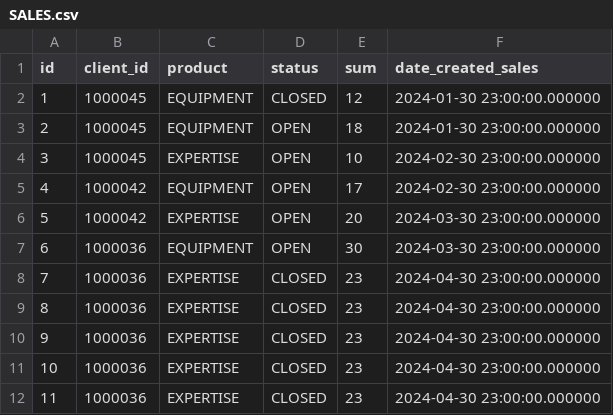
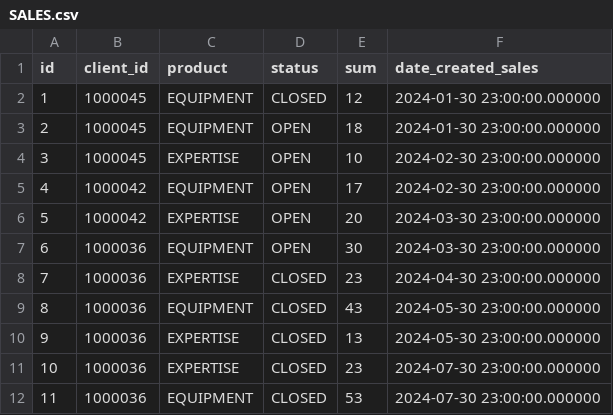
Before and after one commit to CX-Box/cxbox-demo, a CSV file: src/main/resources/db/data/SALES.csv, drawn as a sheet.

```diff
--- a/src/main/resources/db/data/SALES.csv
+++ b/src/main/resources/db/data/SALES.csv
@@ -8,5 +8,5 @@ id,client_id,product,status,sum,date_created_sales
 7,1000036,EXPERTISE,CLOSED,23,2024-04-30 23:00:00.000000
-8,1000036,EXPERTISE,CLOSED,23,2024-04-30 23:00:00.000000
-9,1000036,EXPERTISE,CLOSED,23,2024-04-30 23:00:00.000000
-10,1000036,EXPERTISE,CLOSED,23,2024-04-30 23:00:00.000000
-11,1000036,EXPERTISE,CLOSED,23,2024-04-30 23:00:00.000000
+8,1000036,EQUIPMENT,CLOSED,43,2024-05-30 23:00:00.000000
+9,1000036,EXPERTISE,CLOSED,13,2024-05-30 23:00:00.000000
+10,1000036,EXPERTISE,CLOSED,23,2024-07-30 23:00:00.000000
+11,1000036,EQUIPMENT,CLOSED,53,2024-07-30 23:00:00.000000
```
Also changed, not shown: src/main/resources/db/data/cxbox/BC_PROPERTIES.csv, 11 other files.
